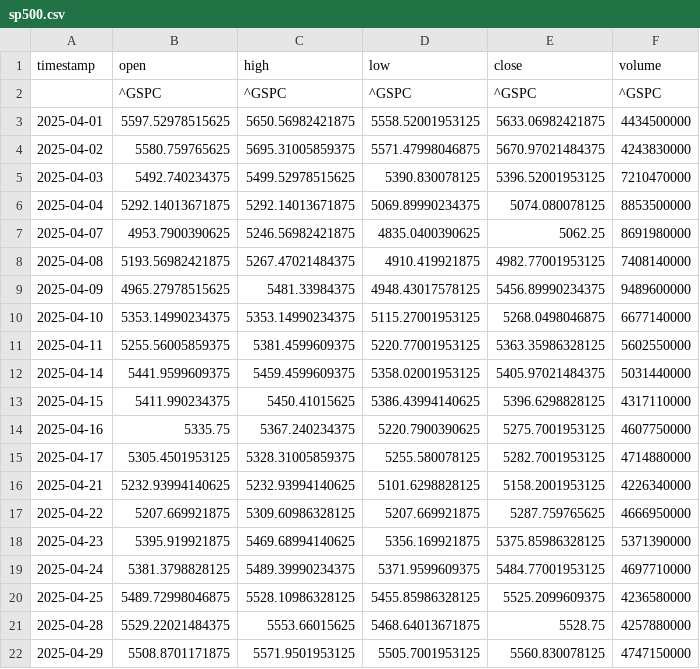
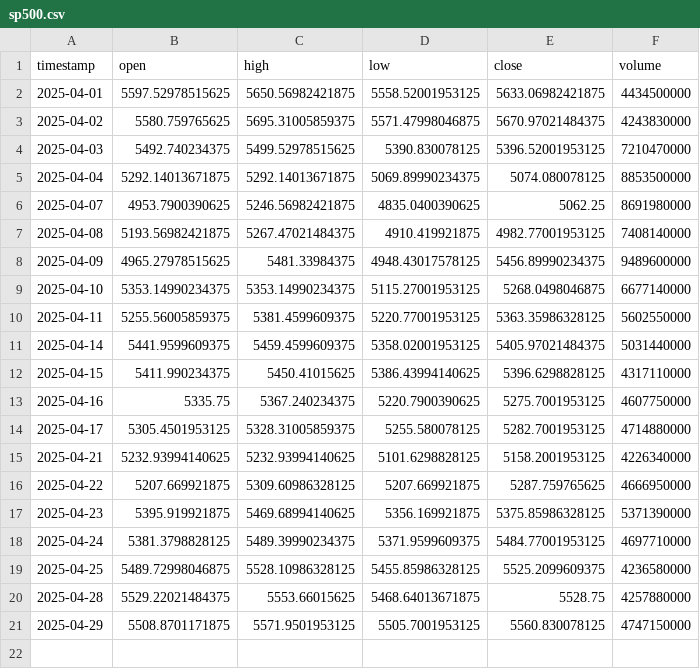
Before and after one commit to VincentScript/publication_sp500_pred, a CSV file: april_forecast/data/sp500.csv, drawn as a sheet; the diff names each change by its address in the sheet, - before the commit and + after, or states it on an @@ line.

```diff
--- a/april_forecast/data/sp500.csv
+++ b/april_forecast/data/sp500.csv
-row 2:  | ^GSPC | ^GSPC | ^GSPC | ^GSPC | ^GSPC
```
Also changed, not shown: april_forecast/data/SSE.csv, april_forecast/data/bitcoin.csv, 10 other files.
